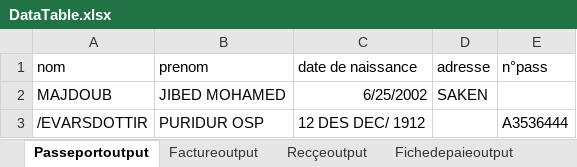
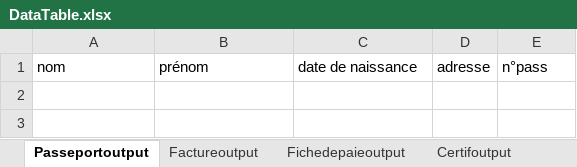
Before and after one commit to gouadriaoumaima/AnalyseurRH, an Excel workbook: DocumentProcessing/Output/DataTable.xlsx, sheet Passeportoutput, drawn as a sheet; values as stored, in another font and other column widths than the file's, no borders; the diff names each change by its address in the sheet, - before the commit and + after, or states it on an @@ line.

```diff
--- a/DocumentProcessing/Output/DataTable.xlsx (sheet Passeportoutput)
+++ b/DocumentProcessing/Output/DataTable.xlsx (sheet Passeportoutput)
-B1: prenom
+B1: prénom
-row 2: MAJDOUB | JIBED MOHAMED | 6/25/2002 | SAKEN
-row 3: /EVARSDOTTIR | PURIDUR OSP | 12 DES DEC/ 1912 |  | A3536444
```
Also changed, not shown: sheet resumeoutput, sheet Fichedepaieoutput, sheet Certifoutput, sheet Factureoutput, other sheet tabs, 3 other files.
